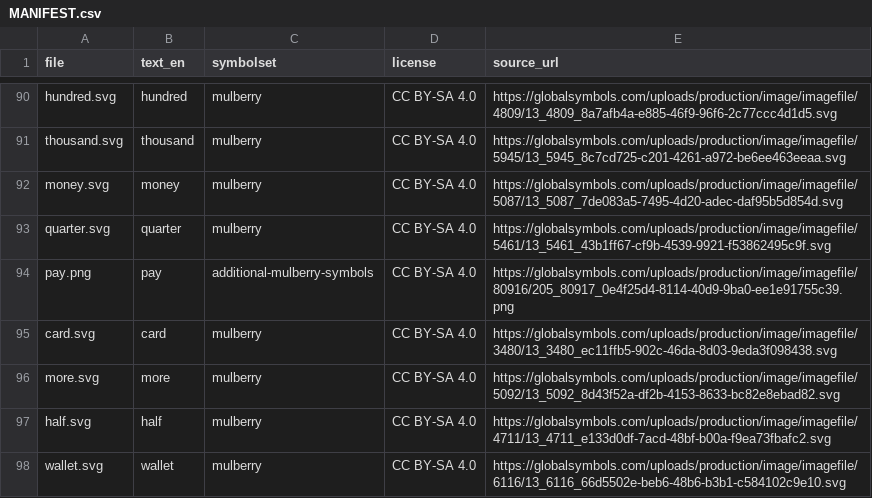
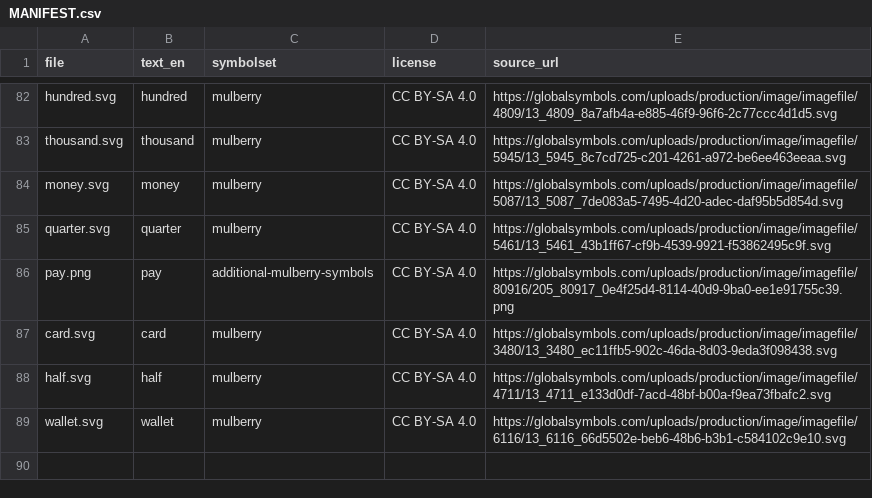
Before and after one commit to shannongross/sayitwithme, a CSV file: content/media/MANIFEST.csv, drawn as a sheet; only a part is shown, gaps mark what is left out; the diff covers the shown part only.

```diff
--- a/content/media/MANIFEST.csv
+++ b/content/media/MANIFEST.csv
@@ -95,3 +87,2 @@ pay.png,pay,additional-mulberry-symbols,CC BY-SA 4.0,https://globalsymbols.com/u
 card.svg,card,mulberry,CC BY-SA 4.0,https://globalsymbols.com/uploads/production/image/imagefile/3480/13_3480_ec11ffb5-902c-46da-8d03-9eda3f098438.svg
-more.svg,more,mulberry,CC BY-SA 4.0,https://globalsymbols.com/uploads/production/image/imagefile/5092/13_5092_8d43f52a-df2b-4153-8633-bc82e8ebad82.svg
 half.svg,half,mulberry,CC BY-SA 4.0,https://globalsymbols.com/uploads/production/image/imagefile/4711/13_4711_e133d0df-7acd-48bf-b00a-f9ea73fbafc2.svg
```
Also changed, not shown: 8 removed rows elsewhere in this file, 10 other files.
